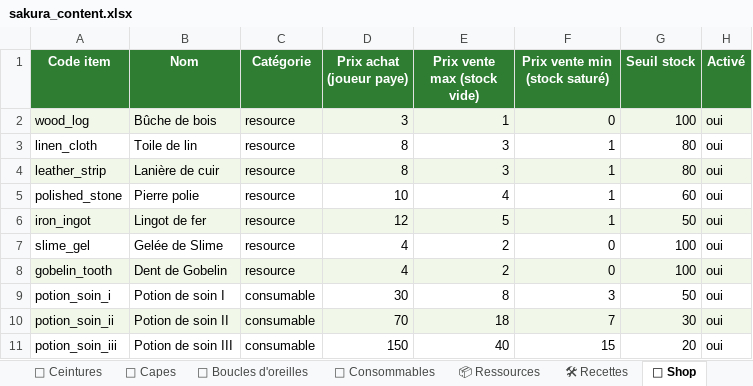
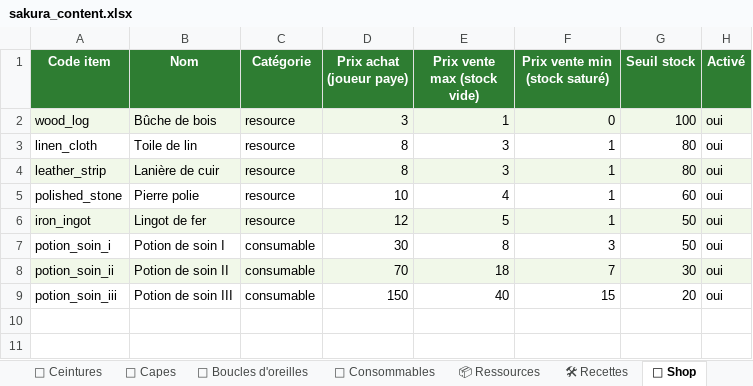
Before and after one commit to AltanDURAN/SakuraLeveling, an Excel workbook: docs/sakura_content.xlsx, sheet 🏪 Shop, drawn as a sheet; values as stored, in another font and other column widths than the file's, no borders; the diff names each change by its address in the sheet, - before the commit and + after, or states it on an @@ line.

Commit message:
Refonte /shop : achat uniquement, sans drops de mob, UI soignée
Conceptuel :
- Suppression totale de la VENTE joueur→shop : commande /sell retirée,
  embed de vente retiré. On ne peut plus QUE acheter.
- Les drops de mob (slime_gel, gobelin_tooth) ne sont plus en boutique —
  ils servent uniquement au craft. Retirés de shop_items.json + DB.

Esthétique (shop_view) :
- Onglets par catégorie (inchangé), mais items présentés proprement :
  icône de catégorie + pastille de rareté (⚪🟢🔵🟣🟠) + description +
  prix d'achat + raccourci /buy. Tri par prix croissant. Footer clair
  "La revente n'existe pas". Plus de lignes vente/stock/saturation.

shop_cog allégé (plus de /sell, autocomplete, imports vente). Les services
de vente (SellToShopUseCase, ShopPricingService.current_sell_price)
subsistent car encore utilisés côté admin, mais plus côté joueur.

Docs (CLAUDE.md + tuto.txt) + xlsx à jour. 383 tests verts.

```diff
--- a/docs/sakura_content.xlsx (sheet 🏪 Shop)
+++ b/docs/sakura_content.xlsx (sheet 🏪 Shop)
-row 7: slime_gel | Gelée de Slime | resource | 4 | 2 | 0 | 100 | oui
-row 8: gobelin_tooth | Dent de Gobelin | resource | 4 | 2 | 0 | 100 | oui
```
Also changed, not shown: sheet 📋 Sommaire, 6 other files.
